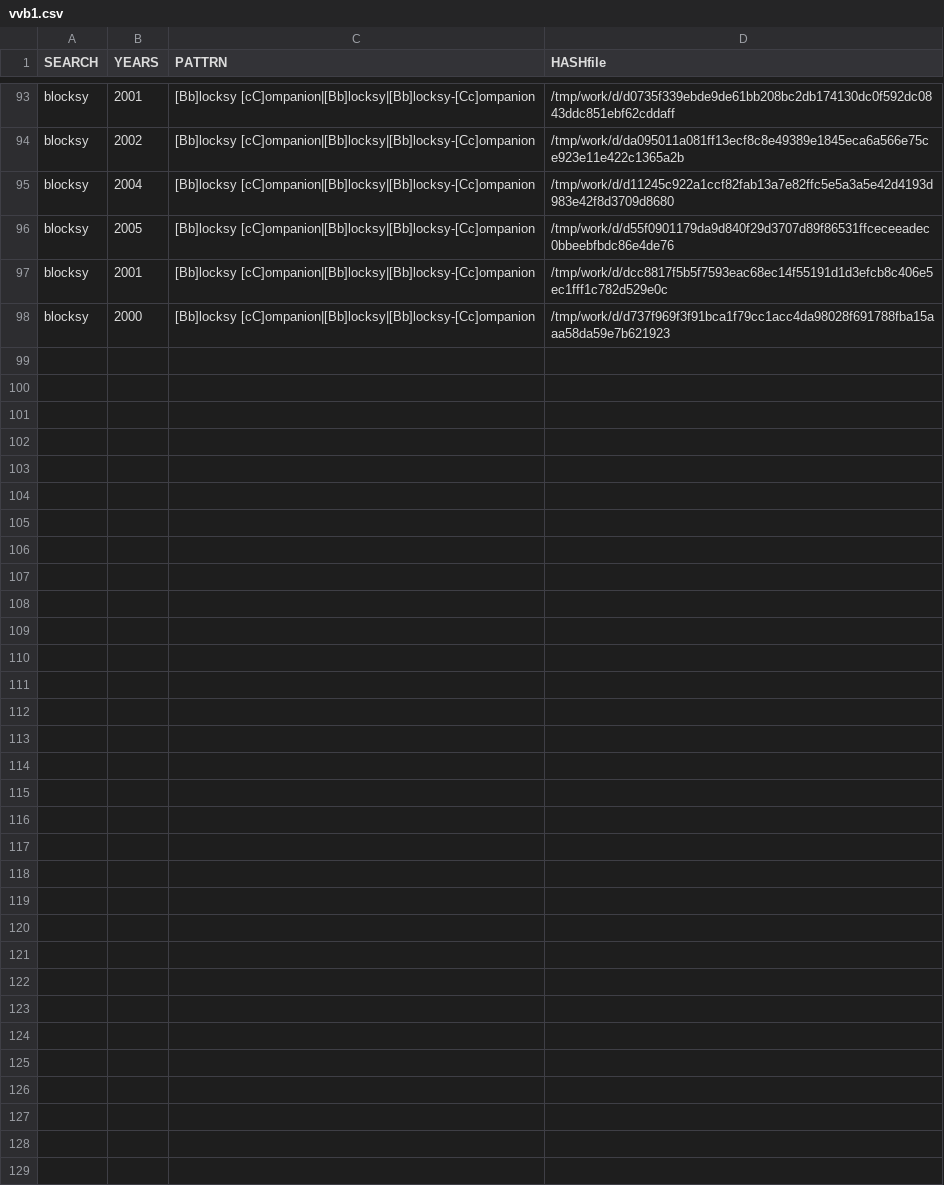
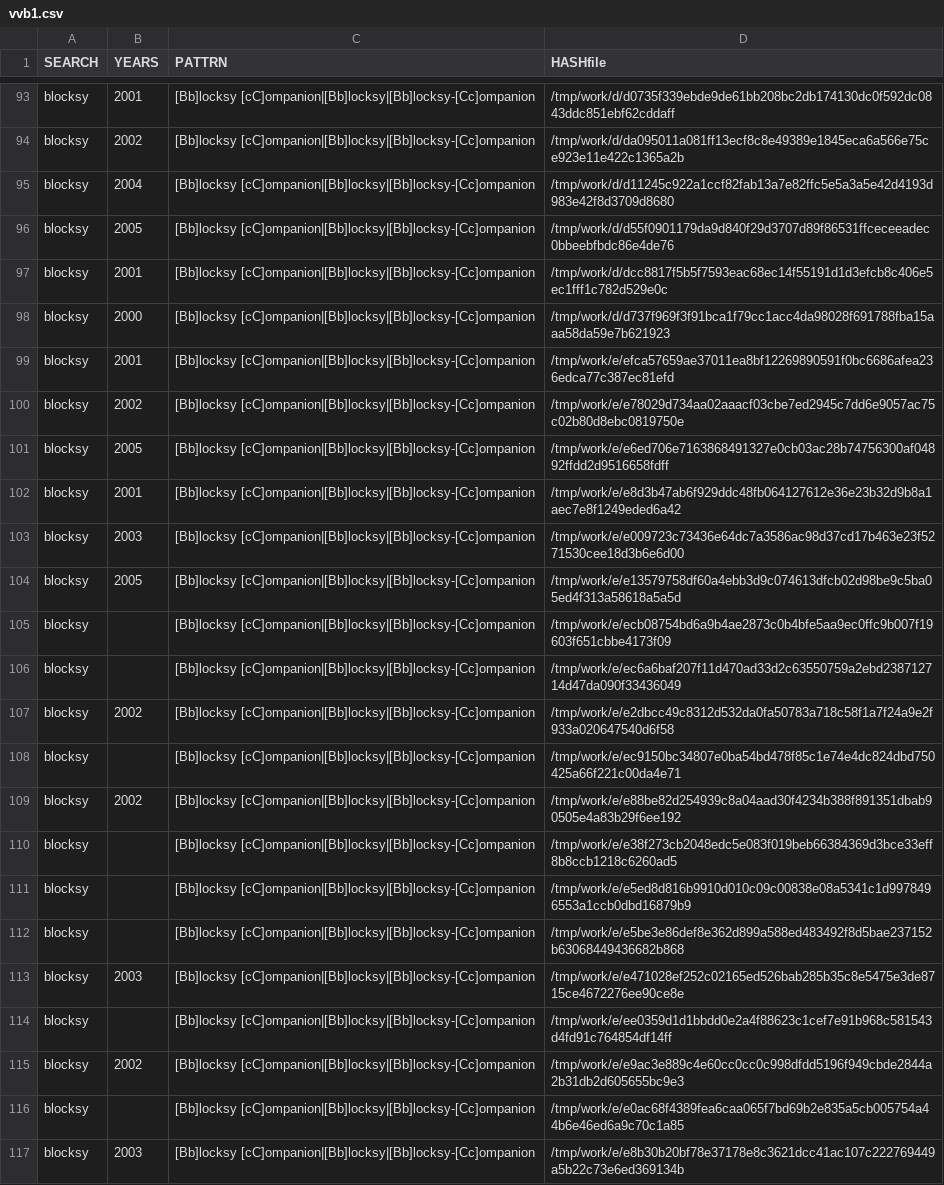
Before and after one commit to gergimentr/finder, a CSV file: results/vvb1.csv, drawn as a sheet; only a part is shown, gaps mark what is left out; the diff covers the shown part only.

Commit message:
result works

```diff
--- a/results/vvb1.csv
+++ b/results/vvb1.csv
@@ -98 +98,20 @@ blocksy, 2001 ,[Bb]locksy [cC]ompanion|[Bb]locksy|[Bb]locksy-[Cc]ompanion,/tmp/w
 blocksy, 2000 ,[Bb]locksy [cC]ompanion|[Bb]locksy|[Bb]locksy-[Cc]ompanion,/tmp/work/d/d737f969f3f91bca1f79cc1acc4da98028f691788fba15aaa58da59e7b621923
+blocksy, 2001 ,[Bb]locksy [cC]ompanion|[Bb]locksy|[Bb]locksy-[Cc]ompanion,/tmp/work/e/efca57659ae37011ea8bf12269890591f0bc6686afea236edca77c387ec81efd
+blocksy, 2002 ,[Bb]locksy [cC]ompanion|[Bb]locksy|[Bb]locksy-[Cc]ompanion,/tmp/work/e/e78029d734aa02aaacf03cbe7ed2945c7dd6e9057ac75c02b80d8ebc0819750e
+blocksy, 2005 ,[Bb]locksy [cC]ompanion|[Bb]locksy|[Bb]locksy-[Cc]ompanion,/tmp/work/e/e6ed706e7163868491327e0cb03ac28b74756300af04892ffdd2d9516658fdff
+blocksy, 2001 ,[Bb]locksy [cC]ompanion|[Bb]locksy|[Bb]locksy-[Cc]ompanion,/tmp/work/e/e8d3b47ab6f929ddc48fb064127612e36e23b32d9b8a1aec7e8f1249eded6a42
+blocksy, 2003 ,[Bb]locksy [cC]ompanion|[Bb]locksy|[Bb]locksy-[Cc]ompanion,/tmp/work/e/e009723c73436e64dc7a3586ac98d37cd17b463e23f5271530cee18d3b6e6d00
+blocksy, 2005 ,[Bb]locksy [cC]ompanion|[Bb]locksy|[Bb]locksy-[Cc]ompanion,/tmp/work/e/e13579758df60a4ebb3d9c074613dfcb02d98be9c5ba05ed4f313a58618a5a5d
+blocksy, ,[Bb]locksy [cC]ompanion|[Bb]locksy|[Bb]locksy-[Cc]ompanion,/tmp/work/e/ecb08754bd6a9b4ae2873c0b4bfe5aa9ec0ffc9b007f19603f651cbbe4173f09
+blocksy, ,[Bb]locksy [cC]ompanion|[Bb]locksy|[Bb]locksy-[Cc]ompanion,/tmp/work/e/ec6a6baf207f11d470ad33d2c63550759a2ebd238712714d47da090f33436049
+blocksy, 2002 ,[Bb]locksy [cC]ompanion|[Bb]locksy|[Bb]locksy-[Cc]ompanion,/tmp/work/e/e2dbcc49c8312d532da0fa50783a718c58f1a7f24a9e2f933a020647540d6f58
+blocksy, ,[Bb]locksy [cC]ompanion|[Bb]locksy|[Bb]locksy-[Cc]ompanion,/tmp/work/e/ec9150bc34807e0ba54bd478f85c1e74e4dc824dbd750425a66f221c00da4e71
+blocksy, 2002 ,[Bb]locksy [cC]ompanion|[Bb]locksy|[Bb]locksy-[Cc]ompanion,/tmp/work/e/e88be82d254939c8a04aad30f4234b388f891351dbab90505e4a83b29f6ee192
+blocksy, ,[Bb]locksy [cC]ompanion|[Bb]locksy|[Bb]locksy-[Cc]ompanion,/tmp/work/e/e38f273cb2048edc5e083f019beb66384369d3bce33eff8b8ccb1218c6260ad5
+blocksy, ,[Bb]locksy [cC]ompanion|[Bb]locksy|[Bb]locksy-[Cc]ompanion,/tmp/work/e/e5ed8d816b9910d010c09c00838e08a5341c1d9978496553a1ccb0dbd16879b9
+blocksy, ,[Bb]locksy [cC]ompanion|[Bb]locksy|[Bb]locksy-[Cc]ompanion,/tmp/work/e/e5be3e86def8e362d899a588ed483492f8d5bae237152b63068449436682b868
+blocksy, 2003 ,[Bb]locksy [cC]ompanion|[Bb]locksy|[Bb]locksy-[Cc]ompanion,/tmp/work/e/e471028ef252c02165ed526bab285b35c8e5475e3de8715ce4672276ee90ce8e
+blocksy, ,[Bb]locksy [cC]ompanion|[Bb]locksy|[Bb]locksy-[Cc]ompanion,/tmp/work/e/ee0359d1d1bbdd0e2a4f88623c1cef7e91b968c581543d4fd91c764854df14ff
+blocksy, 2002 ,[Bb]locksy [cC]ompanion|[Bb]locksy|[Bb]locksy-[Cc]ompanion,/tmp/work/e/e9ac3e889c4e60cc0cc0c998dfdd5196f949cbde2844a2b31db2d605655bc9e3
+blocksy, ,[Bb]locksy [cC]ompanion|[Bb]locksy|[Bb]locksy-[Cc]ompanion,/tmp/work/e/e0ac68f4389fea6caa065f7bd69b2e835a5cb005754a44b6e46ed6a9c70c1a85
+blocksy, 2003 ,[Bb]locksy [cC]ompanion|[Bb]locksy|[Bb]locksy-[Cc]ompanion,/tmp/work/e/e8b30b20bf78e37178e8c3621dcc41ac107c222769449a5b22c73e6ed369134b
```
Also changed, not shown: 17 added rows elsewhere in this file, results/vvb17.csv, results/vvb2.csv, 28 other files.
